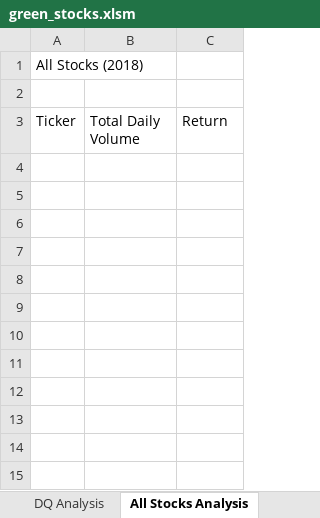
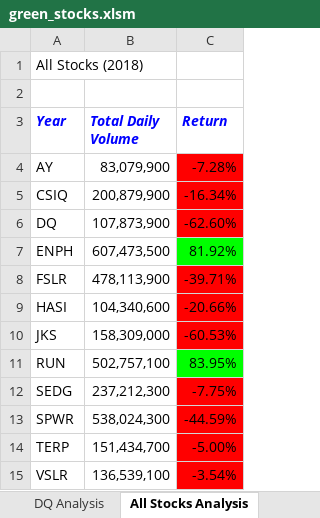
Before and after one commit to christina-wilson/stock-analysis, an Excel workbook: green_stocks.xlsm, sheet All Stocks Analysis, drawn as a sheet; values as stored, in another font and other column widths than the file's, no borders; the diff names each change by its address in the sheet, - before the commit and + after, or states it on an @@ line.

Commit message:
formatting

```diff
--- a/green_stocks.xlsm (sheet All Stocks Analysis)
+++ b/green_stocks.xlsm (sheet All Stocks Analysis)
-A3: Ticker
+A3: Year
@@ A3:C3 bold: off → on, italic: off → on, text colour: black → #0000FF @@
+row 4: AY | 83,079,900 | -7.28%
+row 5: CSIQ | 200,879,900 | -16.34%
+row 6: DQ | 107,873,900 | -62.60%
+row 7: ENPH | 607,473,500 | 81.92%
+row 8: FSLR | 478,113,900 | -39.71%
+row 9: HASI | 104,340,600 | -20.66%
+row 10: JKS | 158,309,000 | -60.53%
+row 11: RUN | 502,757,100 | 83.95%
+row 12: SEDG | 237,212,300 | -7.75%
+row 13: SPWR | 538,024,300 | -44.59%
+row 14: TERP | 151,434,700 | -5.00%
+row 15: VSLR | 136,539,100 | -3.54%
```
